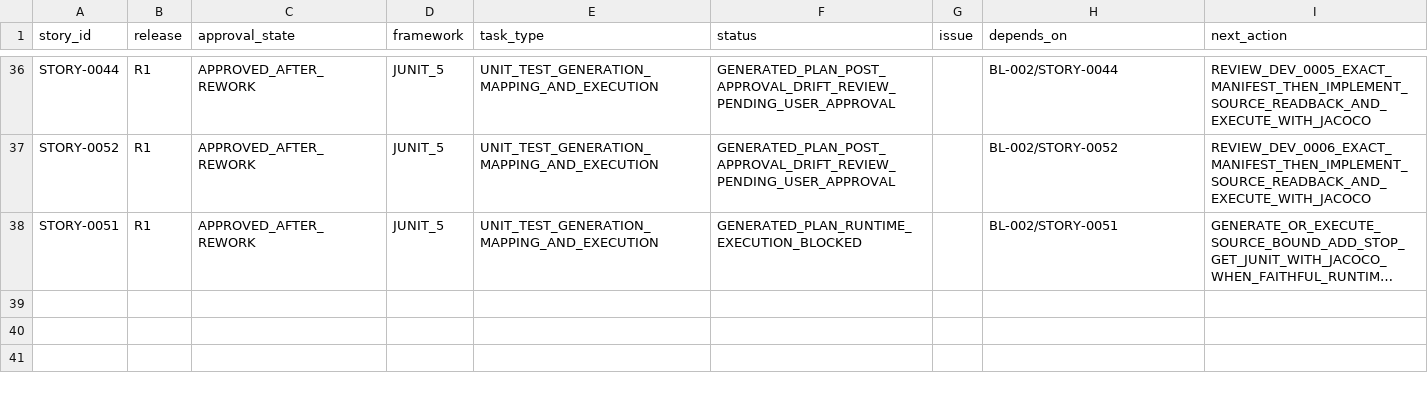
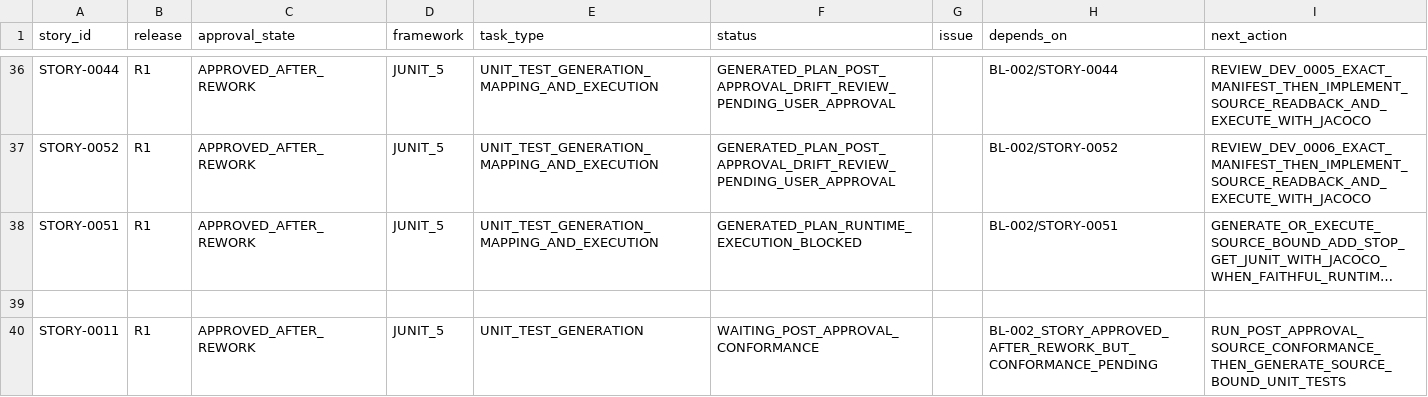
Before and after one commit to vvekselva/CylindnderManagementDependcies, a CSV file: BL-004/unit-test-task-queue.csv, drawn as a sheet; only a part is shown, gaps mark what is left out; long unchanged cells end in …; the diff names each change by its address in the sheet, - before the commit and + after, or states it on an @@ line.

Commit message:
Fan out STORY-0011 behind mandatory conformance gate

```diff
--- a/BL-004/unit-test-task-queue.csv
+++ b/BL-004/unit-test-task-queue.csv
+row 39: (empty)
+row 40: STORY-0011 | R1 | APPROVED_AFTER_REWORK | JUNIT_5 | UNIT_TEST_GENERATION | WAITING_POST_APPROVAL_CONFORMANCE |  | BL-002_STORY_APPROVED_AFTER_REWORK_BUT_CONFORMANCE_PENDING | RUN_POST_APPROVAL_SOURCE_CONFORMANCE_THEN_GENERATE_SOURCE_BOUND_UNIT_TESTS
```
